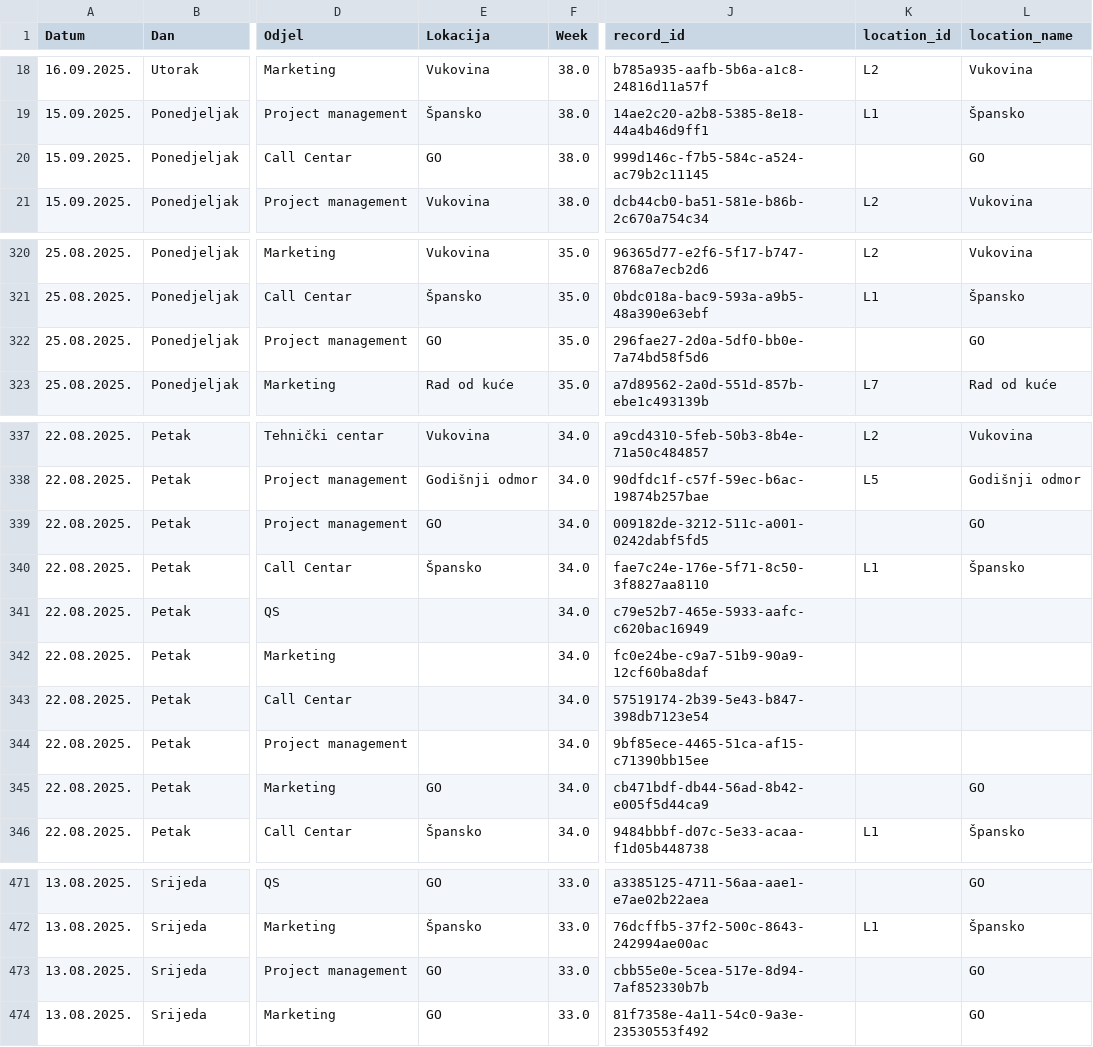
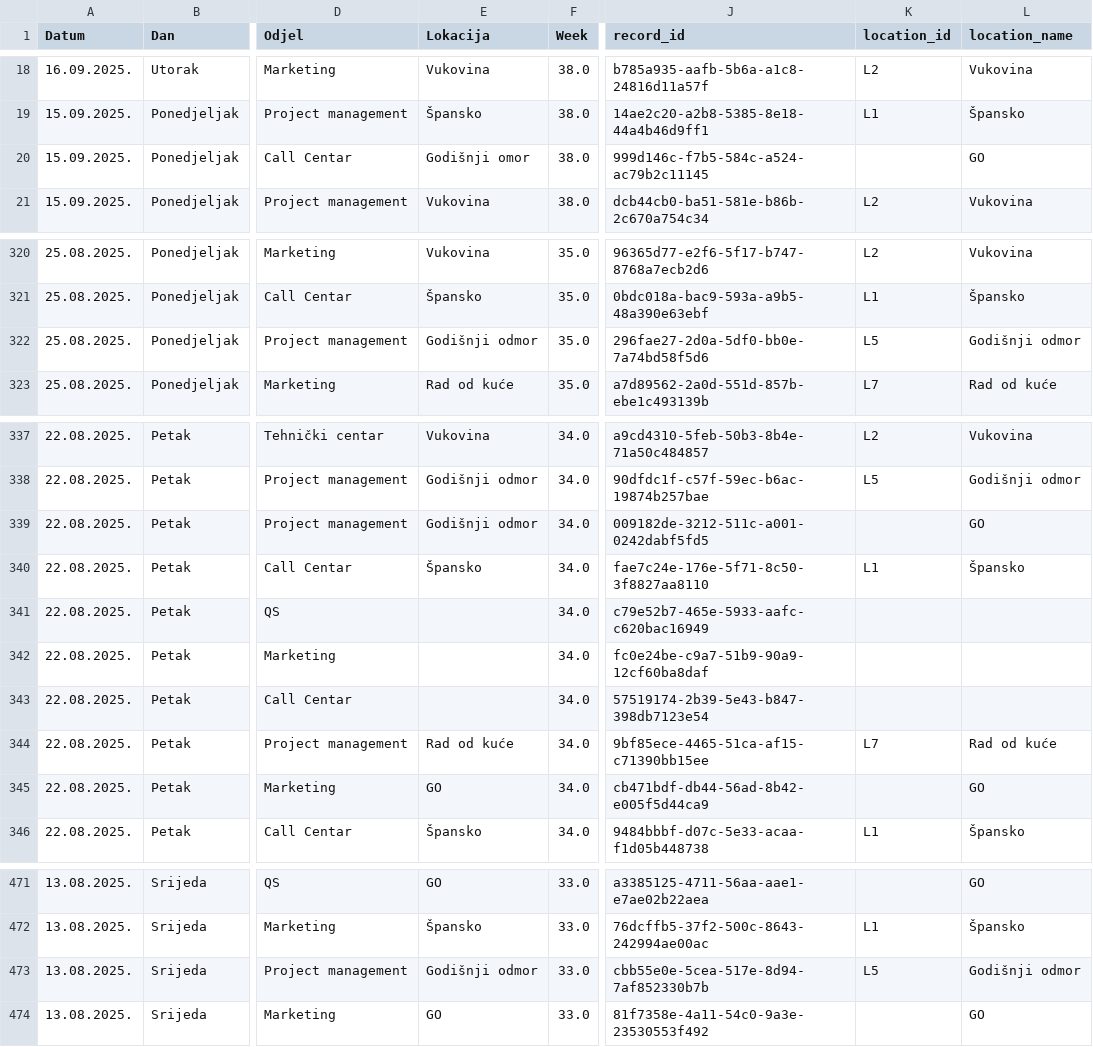
Before and after one commit to vcorak86/location-tracking-HR-sales, a CSV file: data/Tracker.csv, drawn as a sheet; only a part is shown, gaps mark what is left out; the diff names each change by its address in the sheet, - before the commit and + after, or states it on an @@ line.

Commit message:
Update Tracker.csv

```diff
--- a/data/Tracker.csv
+++ b/data/Tracker.csv
-E20 (Lokacija): GO
+E20 (Lokacija): Godišnji omor
-E322 (Lokacija): GO
+E322 (Lokacija): Godišnji odmor
-K322 (location_id): (empty)
+K322 (location_id): L5
-L322 (location_name): GO
+L322 (location_name): Godišnji odmor
-E339 (Lokacija): GO
+E339 (Lokacija): Godišnji odmor
-E344 (Lokacija): (empty)
+E344 (Lokacija): Rad od kuće
-K344 (location_id): (empty)
+K344 (location_id): L7
-L344 (location_name): (empty)
+L344 (location_name): Rad od kuće
-E473 (Lokacija): GO
+E473 (Lokacija): Godišnji odmor
-K473 (location_id): (empty)
+K473 (location_id): L5
-L473 (location_name): GO
+L473 (location_name): Godišnji odmor
```
